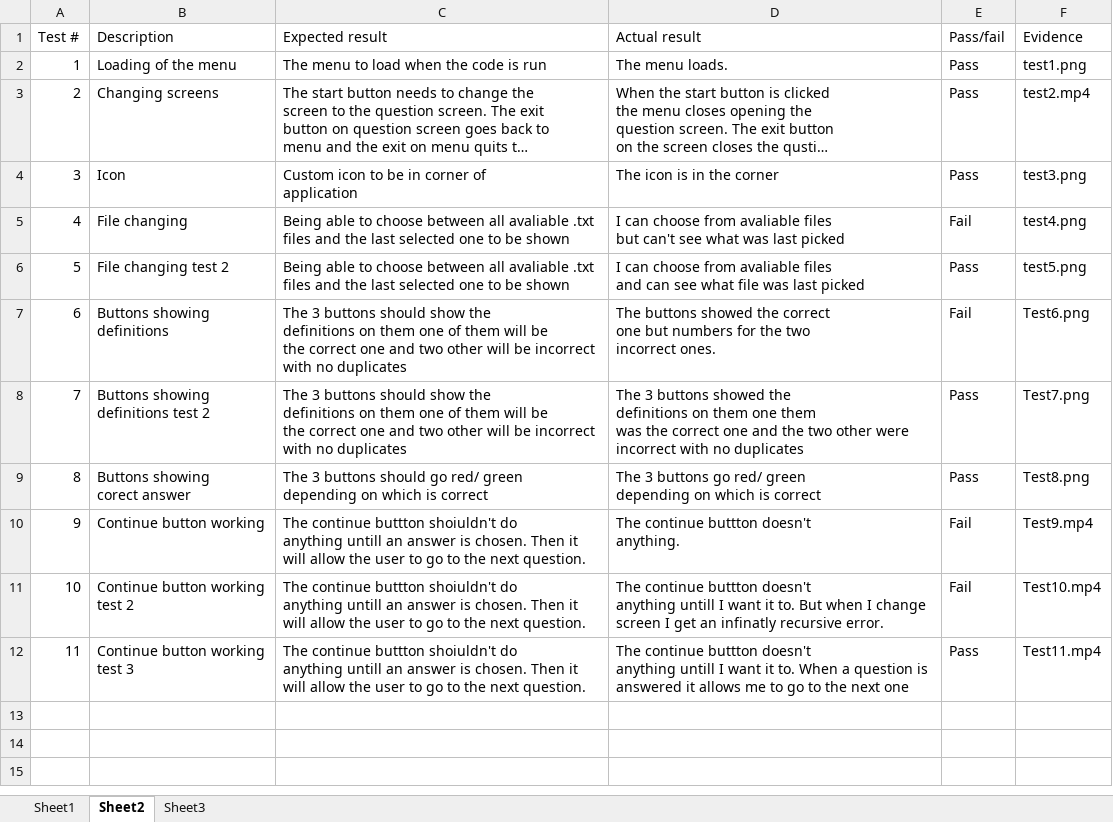
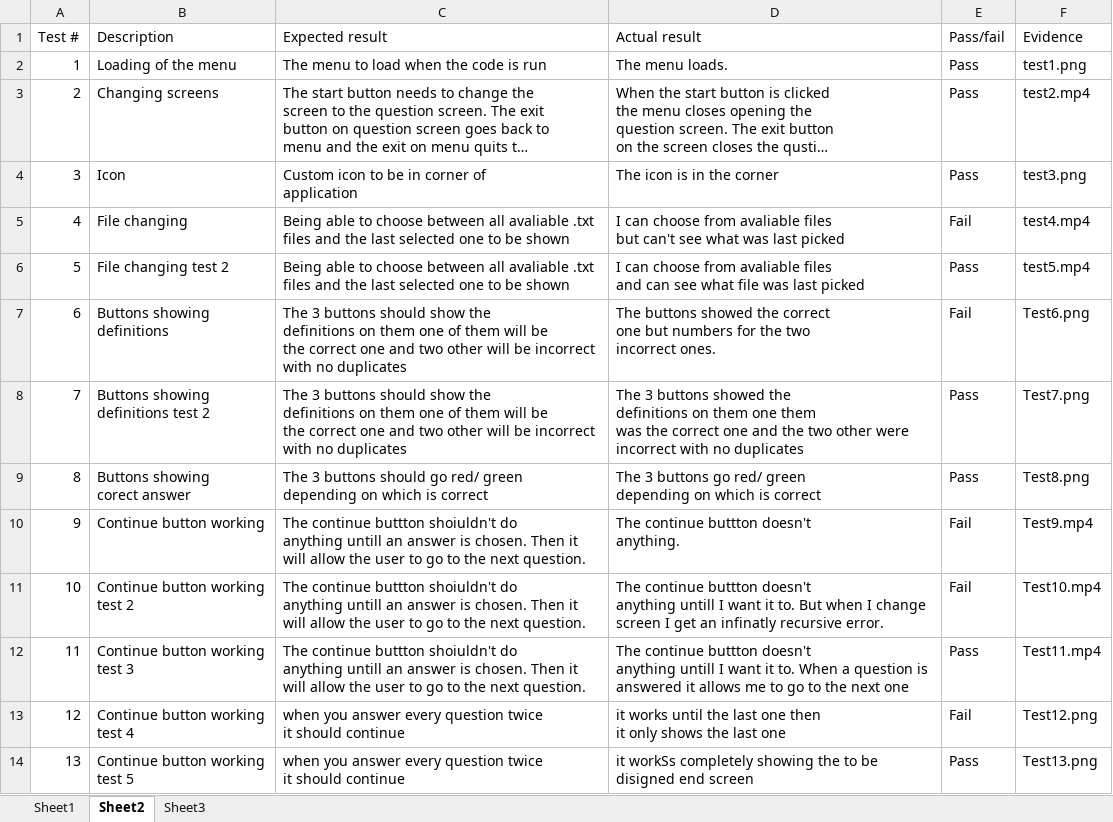
Before and after one commit to c0d3-404/Flash-Cards-Project, an Excel workbook: Portfolio/Tables.xlsx, sheet Sheet2, drawn as a sheet; long unchanged cells end in …; values as stored, in another font and other column widths than the file's, no borders; conditional formats and table styles not drawn; ↵ is a line break in a cell; the diff names each change by its address in the sheet, - before the commit and + after, or states it on an @@ line.

Commit message:
fixed cont button

```diff
--- a/Portfolio/Tables.xlsx (sheet Sheet2)
+++ b/Portfolio/Tables.xlsx (sheet Sheet2)
-F5 (Evidence): test4.png
+F5 (Evidence): test4.mp4
-F6 (Evidence): test5.png
+F6 (Evidence): test5.mp4
+row 13: 12 | Continue button working ↵ test 4 | when you answer every question twice ↵ it should continue | it works until the last one then ↵ it only shows the last one | Fail | Test12.png
+row 14: 13 | Continue button working ↵ test 5 | when you answer every question twice ↵ it should continue | it workSs completely showing the to be disigned end screen | Pass | Test13.png
```
Also changed, not shown: 5 other files.
